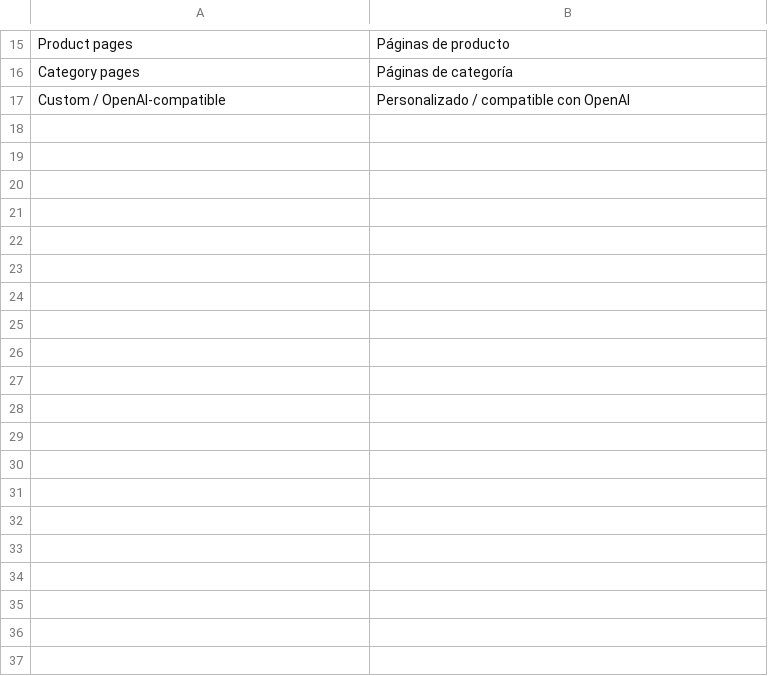
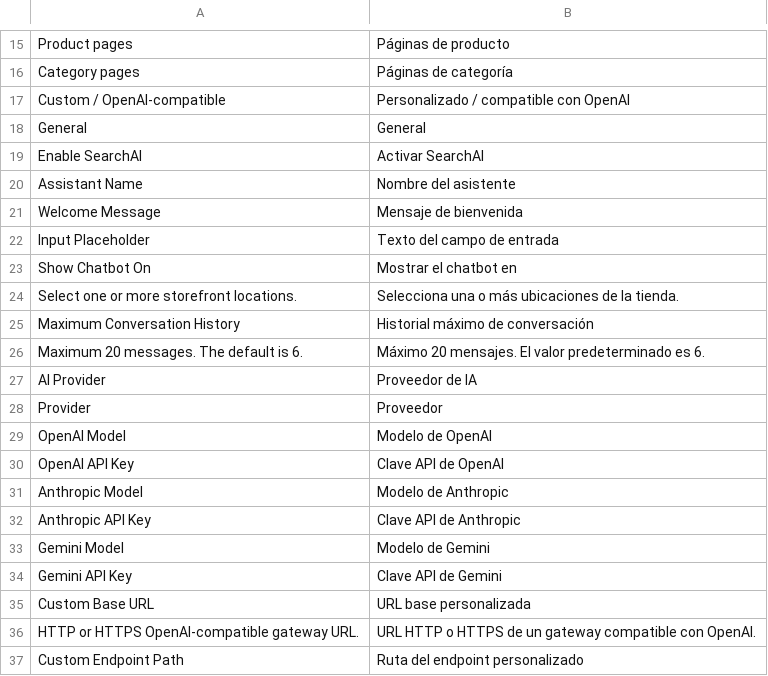
Before and after one commit to ricardoverita/magento2-ai-product-search, a CSV file: i18n/es_ES.csv, drawn as a sheet; only a part is shown, gaps mark what is left out; the diff covers the shown part only.

Commit message:
chore: harden SearchAI release boundaries

```diff
--- a/i18n/es_ES.csv
+++ b/i18n/es_ES.csv
@@ -17 +17,21 @@
 "Custom / OpenAI-compatible","Personalizado / compatible con OpenAI"
+"General","General"
+"Enable SearchAI","Activar SearchAI"
+"Assistant Name","Nombre del asistente"
+"Welcome Message","Mensaje de bienvenida"
+"Input Placeholder","Texto del campo de entrada"
+"Show Chatbot On","Mostrar el chatbot en"
+"Select one or more storefront locations.","Selecciona una o más ubicaciones de la tienda."
+"Maximum Conversation History","Historial máximo de conversación"
+"Maximum 20 messages. The default is 6.","Máximo 20 mensajes. El valor predeterminado es 6."
+"AI Provider","Proveedor de IA"
+"Provider","Proveedor"
+"OpenAI Model","Modelo de OpenAI"
+"OpenAI API Key","Clave API de OpenAI"
+"Anthropic Model","Modelo de Anthropic"
+"Anthropic API Key","Clave API de Anthropic"
+"Gemini Model","Modelo de Gemini"
+"Gemini API Key","Clave API de Gemini"
+"Custom Base URL","URL base personalizada"
+"HTTP or HTTPS OpenAI-compatible gateway URL.","URL HTTP o HTTPS de un gateway compatible con OpenAI."
+"Custom Endpoint Path","Ruta del endpoint personalizado"
```
Also changed, not shown: 24 added rows elsewhere in this file, i18n/en_US.csv, 20 other files.
